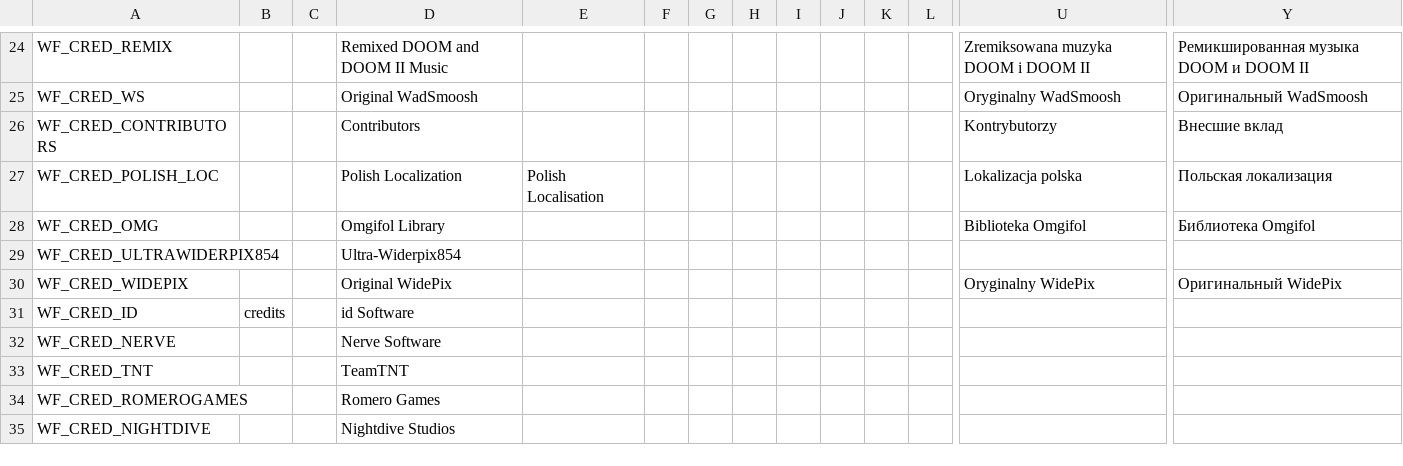
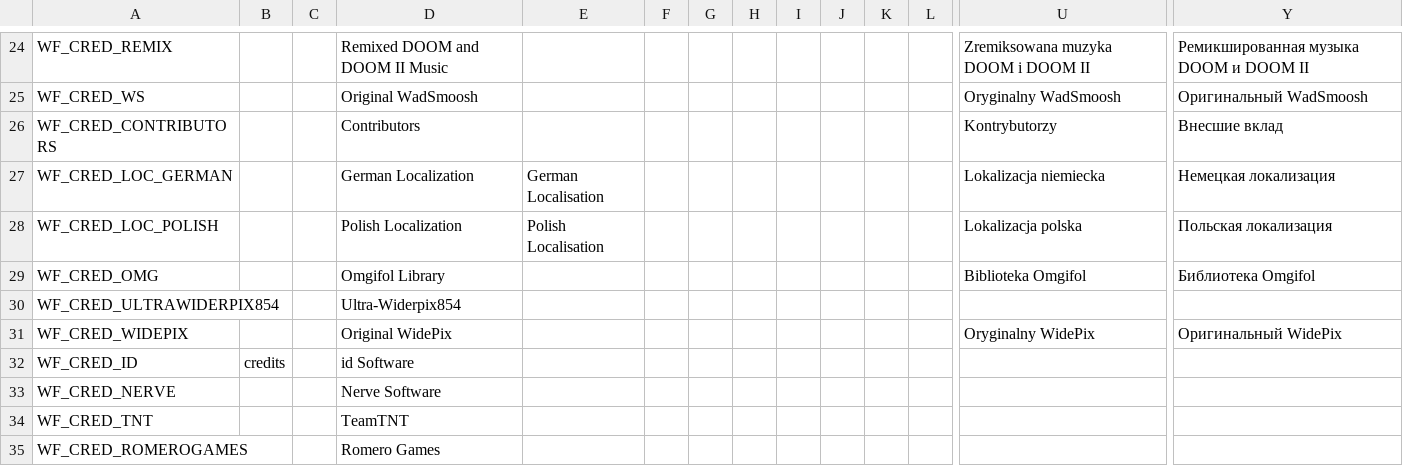
Before and after one commit to Owlet7/wadfusion, a CSV file: res/language.credits.csv, drawn as a sheet; only a part is shown, gaps mark what is left out; the shorter side is filled out with more unchanged rows; addresses are those after the commit; rows hold the shown columns only; the diff names each change by its address in the sheet, - before the commit and + after, or states it on an @@ line.

Commit message:
Updated credits

```diff
--- a/res/language.credits.csv
+++ b/res/language.credits.csv
+row 27: WF_CRED_LOC_GERMAN |  |  | German Localization | German Localisation |  |  |  |  |  |  |  | Lokalizacja niemiecka | Немецкая локализация
-A28: WF_CRED_POLISH_LOC
+A28: WF_CRED_LOC_POLISH
```
Also changed, not shown: 2 other files.
